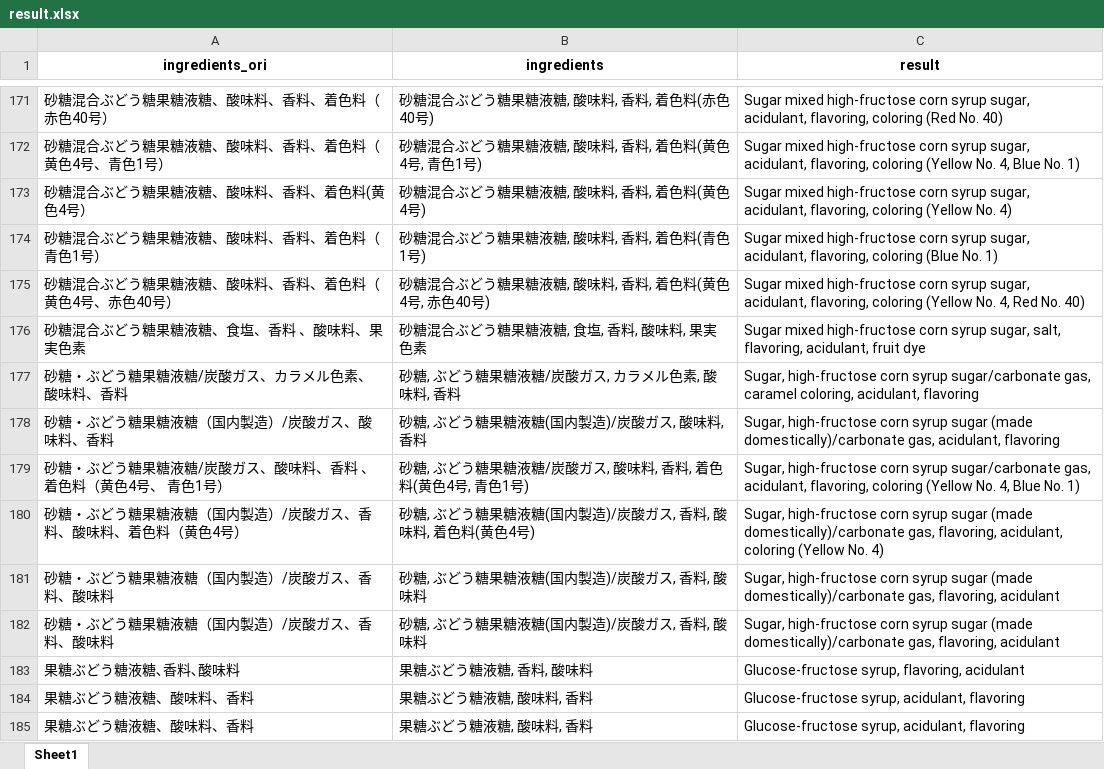
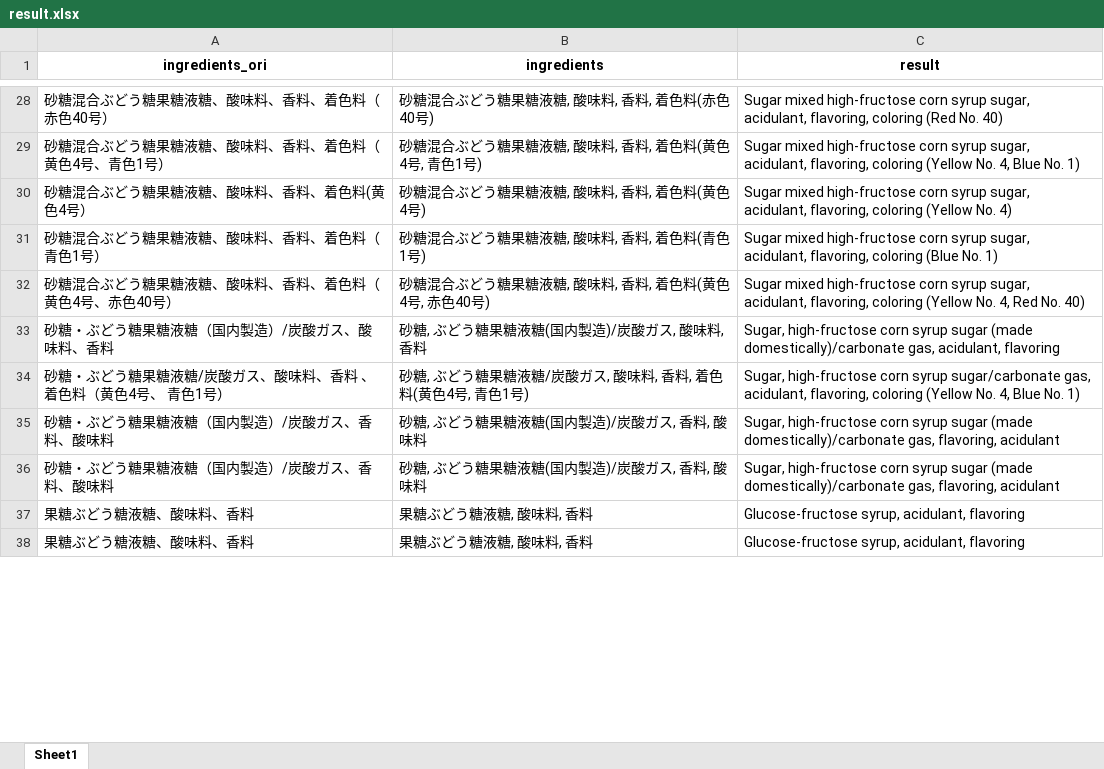
Before and after one commit to adi-prasetyo/englishTranslate, an Excel workbook: ingredients/result.xlsx, sheet Sheet1, drawn as a sheet; only a part is shown, gaps mark what is left out; values as stored, in another font and other column widths than the file's, no borders; removed rows and columns are numbered as before the commit, all else as after; the diff covers the shown part only; the diff names each change by its address in the sheet, - before the commit and + after, or states it on an @@ line.

Commit message:
updated excel file

```diff
--- a/ingredients/result.xlsx (sheet Sheet1)
+++ b/ingredients/result.xlsx (sheet Sheet1)
-row 176: 砂糖混合ぶどう糖果糖液糖、食塩、香料 、酸味料、果実色素 | 砂糖混合ぶどう糖果糖液糖, 食塩, 香料, 酸味料, 果実色素 | Sugar mixed high-fructose corn syrup sugar, salt, flavoring, acidulant, fruit dye
-row 177: 砂糖・ぶどう糖果糖液糖/炭酸ガス、カラメル色素、酸味料、香料 | 砂糖, ぶどう糖果糖液糖/炭酸ガス, カラメル色素, 酸味料, 香料 | Sugar, high-fructose corn syrup sugar/carbonate gas, caramel coloring, acidulant, flavoring
-row 180: 砂糖・ぶどう糖果糖液糖（国内製造）/炭酸ガス、香料、酸味料、着色料（黄色4号） | 砂糖, ぶどう糖果糖液糖(国内製造)/炭酸ガス, 香料, 酸味料, 着色料(黄色4号) | Sugar, high-fructose corn syrup sugar (made domestically)/carbonate gas, flavoring, acidulant, coloring (Yellow No. 4)
@@ row 183 moved to row 150: 果糖ぶどう糖液糖､香料､酸味料 @@
```
Also changed, not shown: 119 added rows, 218 removed rows, 4 moved rows and 1 edited cell elsewhere in this sheet, ingredients/ingredients.xlsx, ingredients/ingredients_dictionary.xlsx, 5 other files.
